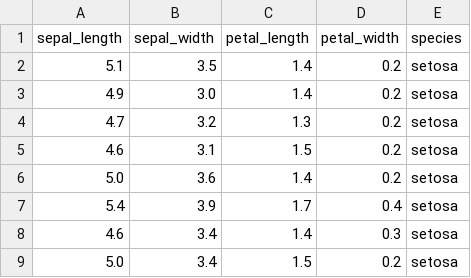
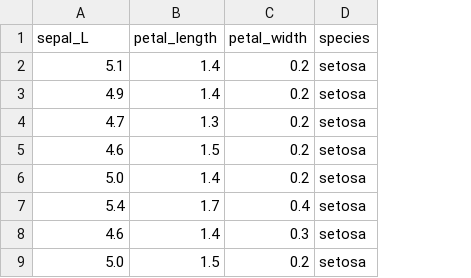
Before and after one commit to CS340-21/MathMajorsUnite, a CSV file: cs340_project/media/media/text/iris.csv, drawn as a sheet; only a part is shown; the diff names each change by its address in the sheet, - before the commit and + after, or states it on an @@ line.

```diff
--- a/cs340_project/media/media/text/iris.csv
+++ b/cs340_project/media/media/text/iris.csv
-column B (sepal_width), rows 2-9: 3.5 | 3.0 | 3.2 | 3.1 | 3.6 | 3.9 | 3.4 | 3.4
-A1: sepal_length
+A1: sepal_L
```
Also changed, not shown: 13 other files.
